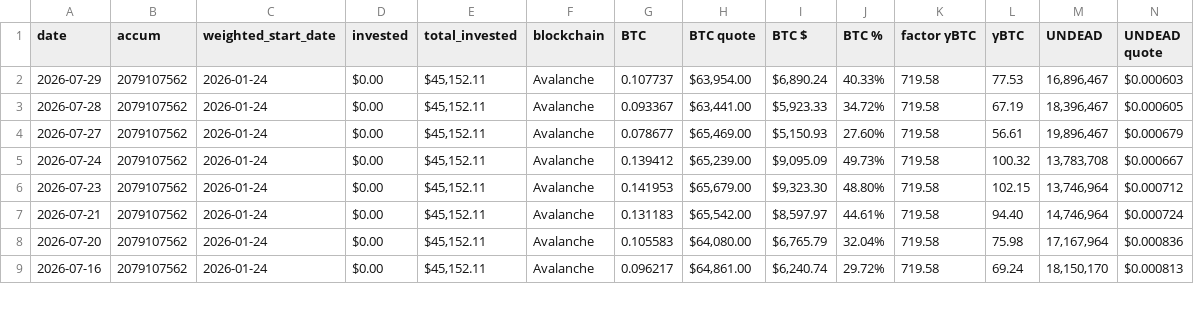
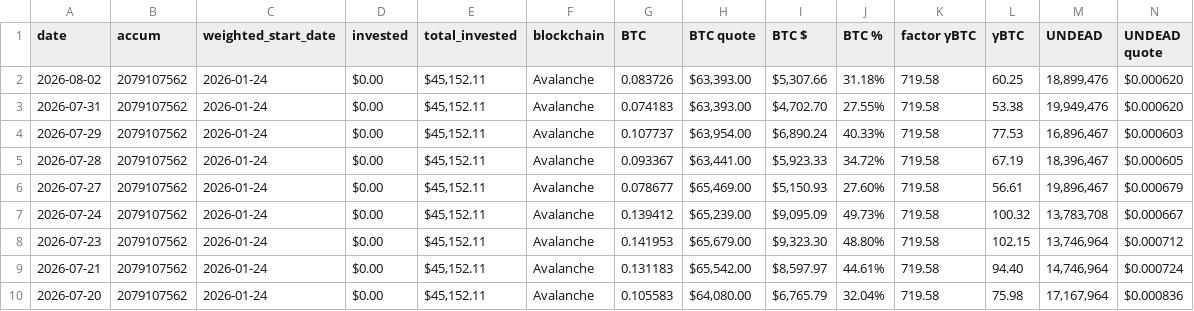
Before and after one commit to pivoteur/pivoteur.github.io, a TSV file: data/pools/btc-undead.tsv, drawn as a sheet; only a part is shown; the shorter side is filled out with more unchanged rows; rows hold the shown columns only; the diff names each change by its address in the sheet, - before the commit and + after, or states it on an @@ line.

Commit message:
BTC+UNDEAD close and open pivots

```diff
--- a/data/pools/btc-undead.tsv
+++ b/data/pools/btc-undead.tsv
+row 2: 2026-08-02 | 2079107562 | 2026-01-24 | $0.00 | $45,152.11 | Avalanche | 0.083726 | $63,393.00 | $5,307.66 | 31.18% | 719.58 | 60.25 | 18,899,476 | $0.000620
+row 3: 2026-07-31 | 2079107562 | 2026-01-24 | $0.00 | $45,152.11 | Avalanche | 0.074183 | $63,393.00 | $4,702.70 | 27.55% | 719.58 | 53.38 | 19,949,476 | $0.000620
```
Also changed, not shown: data/pivots/close/raw/btc-undead.tsv, data/pivots/dists/raw/btc-undead.tsv, 2 other files.
